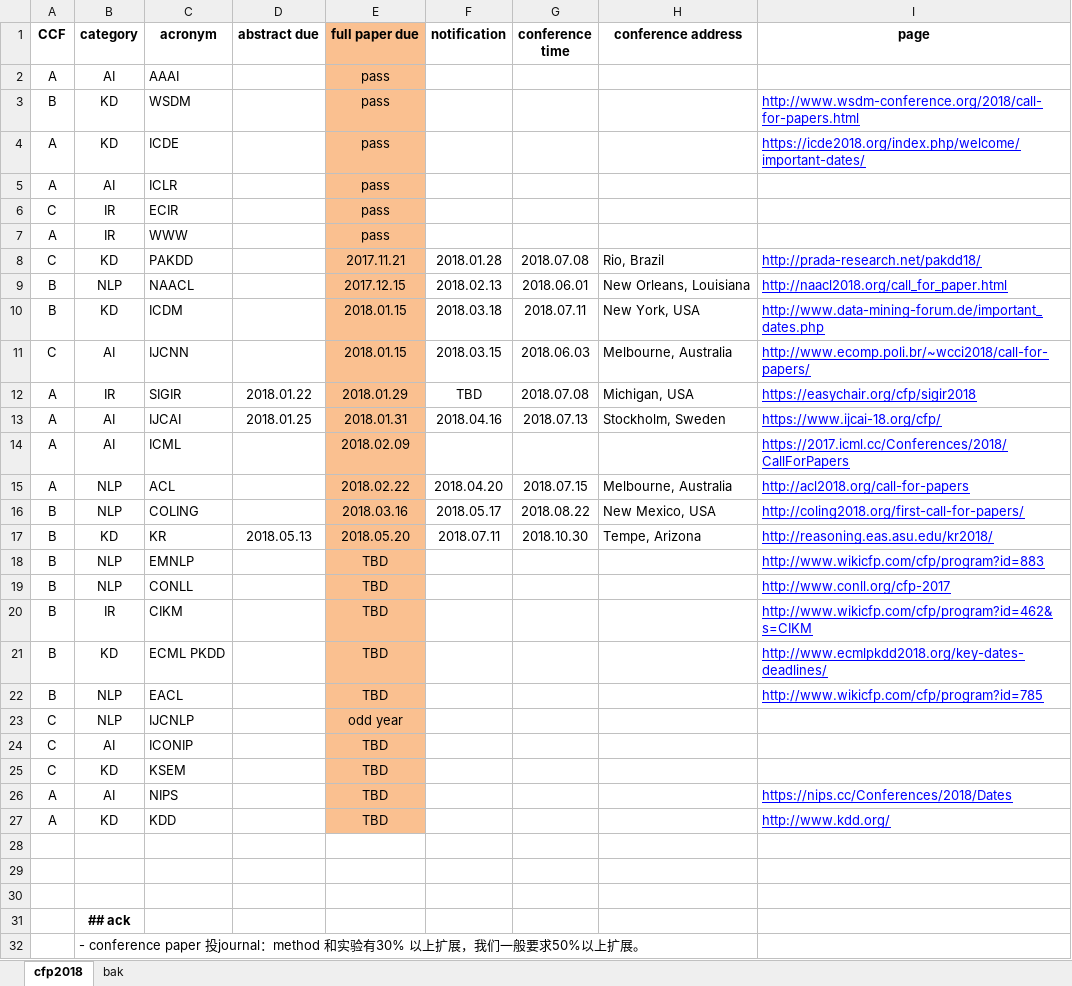
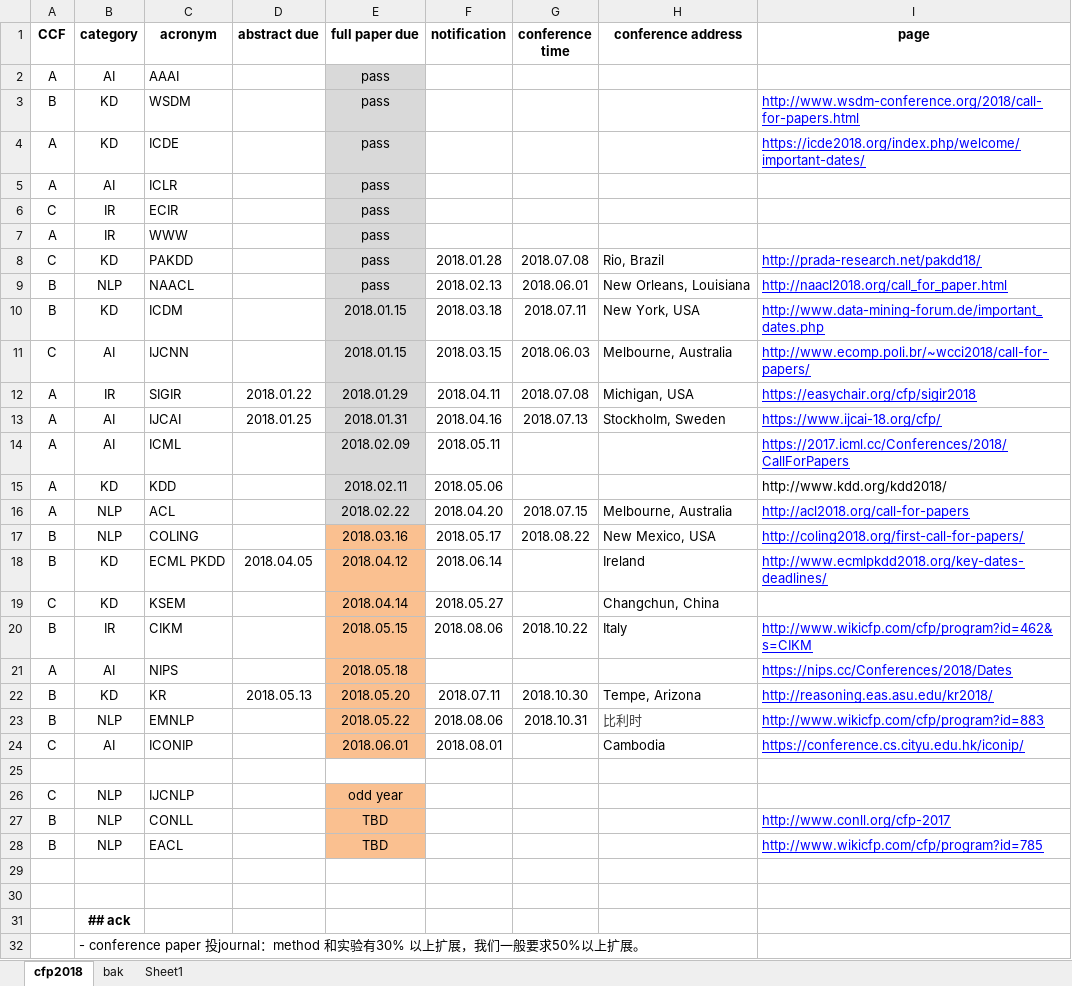
Before and after one commit to rgtjf/nlp-calendar, an Excel workbook: 2018-CFP-NLP.xlsx, sheet cfp2018, drawn as a sheet; only a part is shown; values as stored, in another font and other column widths than the file's, no borders; conditional formats not drawn; removed rows and columns are numbered as before the commit, all else as after; the diff names each change by its address in the sheet, - before the commit and + after, or states it on an @@ line.

```diff
--- a/2018-CFP-NLP.xlsx (sheet cfp2018)
+++ b/2018-CFP-NLP.xlsx (sheet cfp2018)
+sheet tab: Sheet1
-E1 fill: #FAC090
+E1 fill: none
-E2:E14 fill: #FAC090
+E2:E14 fill: #D9D9D9
-E8 (full paper due): 2017.11.21
+E8 (full paper due): pass
-E9 (full paper due): 2017.12.15
+E9 (full paper due): pass
-F12 (notification): TBD
+F12 (notification): 2018.04.11
-F14 (notification): (empty)
+F14 (notification): 2018.05.11
+row 15: A | KD | KDD |  | 2018.02.11 | 2018.05.06 |  |  | http://www.kdd.org/kdd2018/
-E16 fill: #FAC090
+E16 fill: #D9D9D9
+row 18: B | KD | ECML PKDD | 2018.04.05 | 2018.04.12 | 2018.06.14 |  | Ireland | http://www.ecmlpkdd2018.org/key-dates-deadlines/
+row 19: C | KD | KSEM |  | 2018.04.14 | 2018.05.27 |  | Changchun, China
+row 20: B | IR | CIKM |  | 2018.05.15 | 2018.08.06 | 2018.10.22 | Italy | http://www.wikicfp.com/cfp/program?id=462&s=CIKM
+row 21: A | AI | NIPS |  | 2018.05.18 |  |  |  | https://nips.cc/Conferences/2018/Dates
-E23 (full paper due): TBD
+E23 (full paper due): 2018.05.22
-F23 (notification): (empty)
+F23 (notification): 2018.08.06
-G23 (conference time): (empty)
+G23 (conference time): 2018.10.31
-H23 (conference address): (empty)
+H23 (conference address): 比利时
+row 24: C | AI | ICONIP |  | 2018.06.01 | 2018.08.01 |  | Cambodia | https://conference.cs.cityu.edu.hk/iconip/
+row 25: (empty)
@@ row 23 moved to row 26: C @@
-row 20: B | IR | CIKM |  | TBD |  |  |  | http://www.wikicfp.com/cfp/program?id=462&s=CIKM
-row 21: B | KD | ECML PKDD |  | TBD |  |  |  | http://www.ecmlpkdd2018.org/key-dates-deadlines/
-row 24: C | AI | ICONIP |  | TBD
-row 25: C | KD | KSEM |  | TBD
-row 26: A | AI | NIPS |  | TBD |  |  |  | https://nips.cc/Conferences/2018/Dates
-row 27: A | KD | KDD |  | TBD |  |  |  | http://www.kdd.org/
-row 28: (empty)
```
Also changed, not shown: 1 other file.
